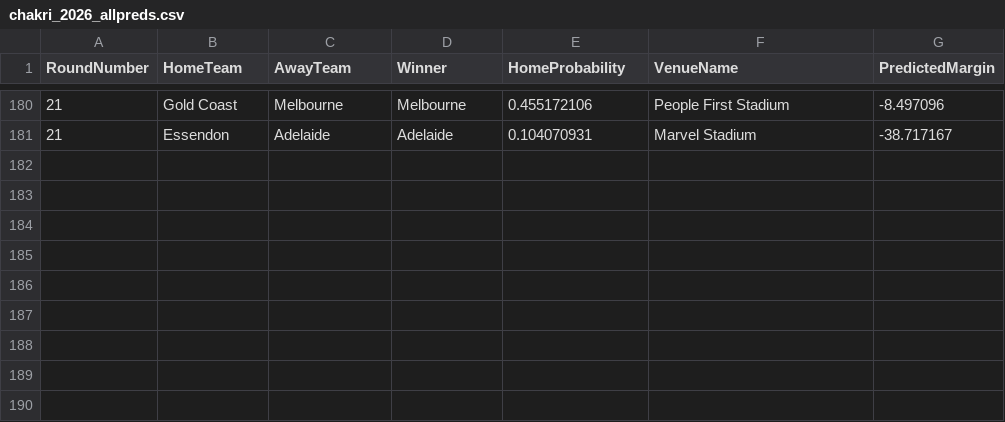
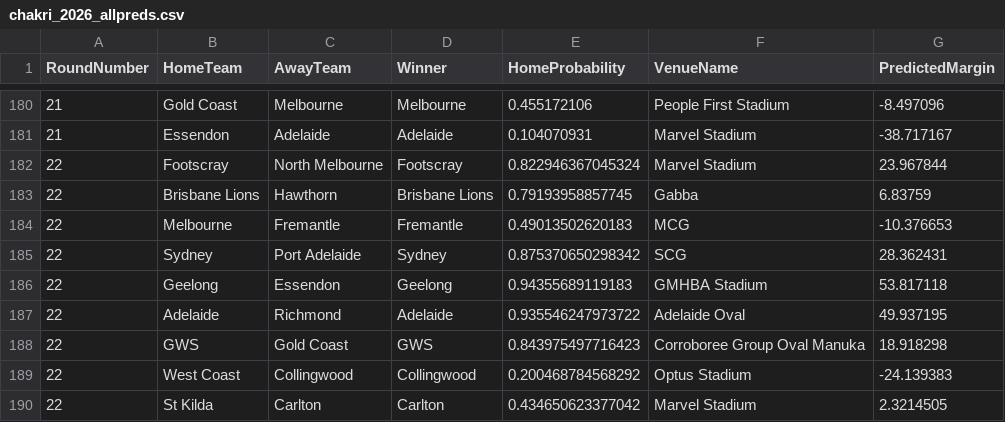
Before and after one commit to ChakriMamidanna/aflstats, a CSV file: elo26/chakri_2026_allpreds.csv, drawn as a sheet; only a part is shown, gaps mark what is left out; the diff names each change by its address in the sheet, - before the commit and + after, or states it on an @@ line.

```diff
--- a/elo26/chakri_2026_allpreds.csv
+++ b/elo26/chakri_2026_allpreds.csv
+row 182: 22 | Footscray | North Melbourne | Footscray | 0.822946367045324 | Marvel Stadium | 23.967844
+row 183: 22 | Brisbane Lions | Hawthorn | Brisbane Lions | 0.79193958857745 | Gabba | 6.83759
+row 184: 22 | Melbourne | Fremantle | Fremantle | 0.49013502620183 | MCG | -10.376653
+row 185: 22 | Sydney | Port Adelaide | Sydney | 0.875370650298342 | SCG | 28.362431
+row 186: 22 | Geelong | Essendon | Geelong | 0.94355689119183 | GMHBA Stadium | 53.817118
+row 187: 22 | Adelaide | Richmond | Adelaide | 0.935546247973722 | Adelaide Oval | 49.937195
+row 188: 22 | GWS | Gold Coast | GWS | 0.843975497716423 | Corroboree Group Oval Manuka | 18.918298
+row 189: 22 | West Coast | Collingwood | Collingwood | 0.200468784568292 | Optus Stadium | -24.139383
+row 190: 22 | St Kilda | Carlton | Carlton | 0.434650623377042 | Marvel Stadium | 2.3214505
```
Also changed, not shown: elo26/elo_2026_allpreds.csv, lm26/chakri_2026_allpreds.csv, 14 other files.
